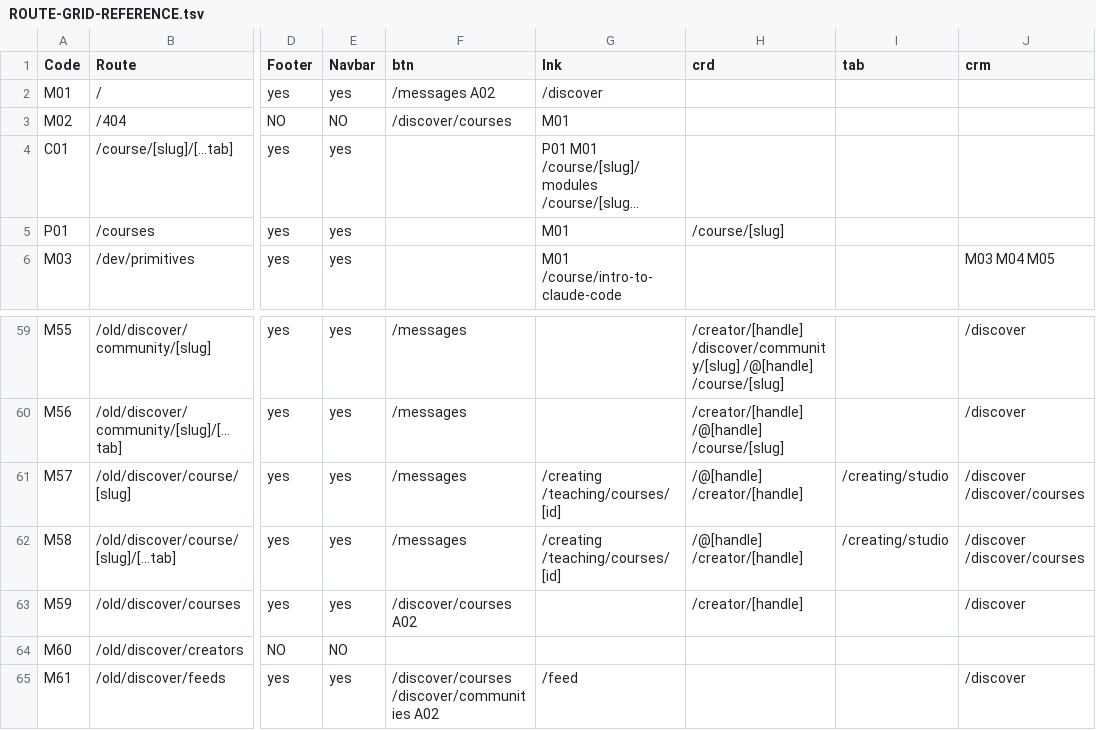
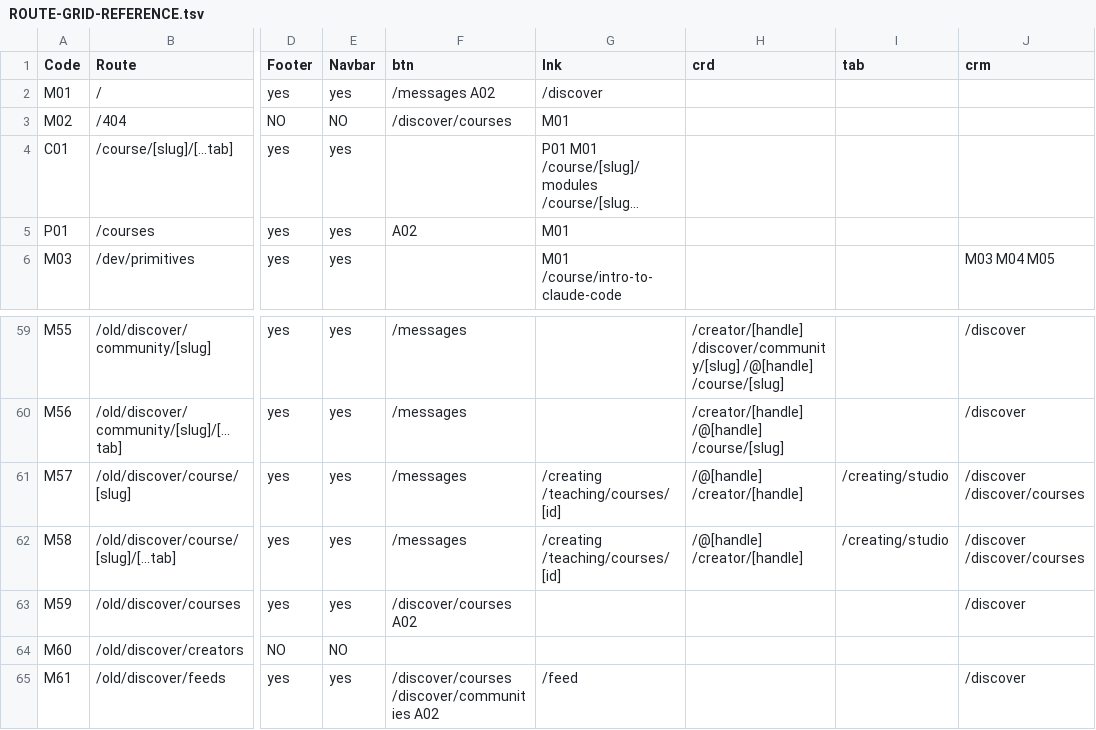
Before and after one commit to PeerloopLLC/peerloop-docs, a TSV file: docs/as-designed/ROUTE-GRID-REFERENCE.tsv, drawn as a sheet; only a part is shown, gaps mark what is left out; long unchanged cells end in …; the diff names each change by its address in the sheet, - before the commit and + after, or states it on an @@ line.

```diff
--- a/docs/as-designed/ROUTE-GRID-REFERENCE.tsv
+++ b/docs/as-designed/ROUTE-GRID-REFERENCE.tsv
-F5 (btn): (empty)
+F5 (btn): A02
-H5 (crd): /course/[slug]
+H5 (crd): (empty)
-H63 (crd): /creator/[handle]
+H63 (crd): (empty)
```
Also changed, not shown: docs/as-designed/ROUTE-ADJACENCY-MATRIX.tsv, docs/as-designed/ROUTE-GRID-MAP.tsv, 10 other files.
